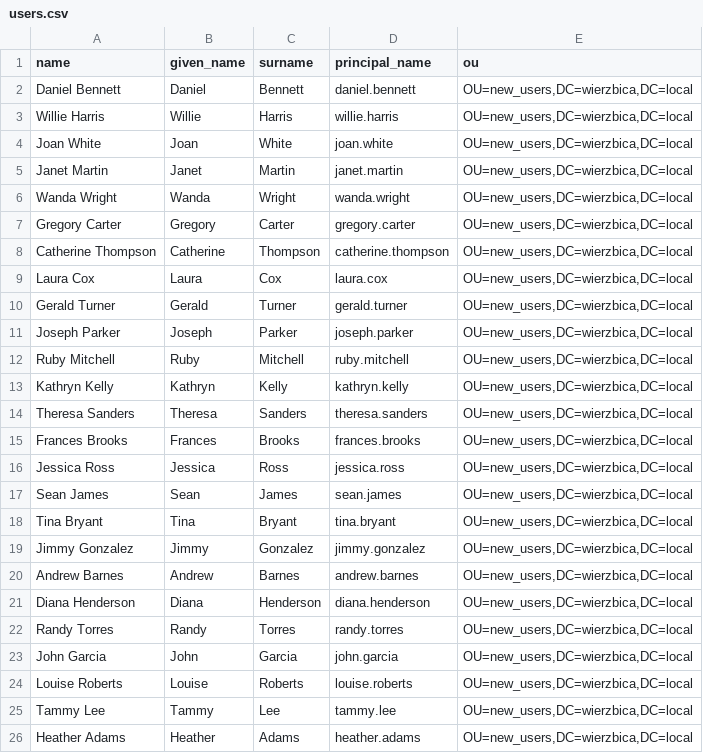
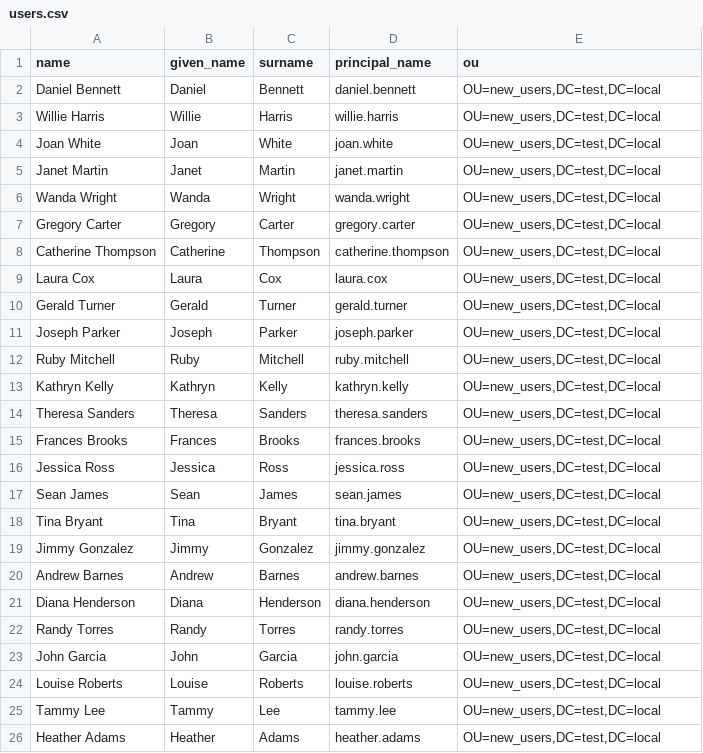
Before and after one commit to b4rt00/cheat_sheets, a CSV file: users.csv, drawn as a sheet.

Commit message:
fix users.csv

```diff
--- a/users.csv
+++ b/users.csv
@@ -1,26 +1,26 @@
 name,given_name,surname,principal_name,ou
-Daniel Bennett,Daniel,Bennett,daniel.bennett,"OU=new_users,DC=wierzbica,DC=local"
-Willie Harris,Willie,Harris,willie.harris,"OU=new_users,DC=wierzbica,DC=local"
-Joan White,Joan,White,joan.white,"OU=new_users,DC=wierzbica,DC=local"
-Janet Martin,Janet,Martin,janet.martin,"OU=new_users,DC=wierzbica,DC=local"
-Wanda Wright,Wanda,Wright,wanda.wright,"OU=new_users,DC=wierzbica,DC=local"
-Gregory Carter,Gregory,Carter,gregory.carter,"OU=new_users,DC=wierzbica,DC=local"
-Catherine Thompson,Catherine,Thompson,catherine.thompson,"OU=new_users,DC=wierzbica,DC=local"
-Laura Cox,Laura,Cox,laura.cox,"OU=new_users,DC=wierzbica,DC=local"
-Gerald Turner,Gerald,Turner,gerald.turner,"OU=new_users,DC=wierzbica,DC=local"
-Joseph Parker,Joseph,Parker,joseph.parker,"OU=new_users,DC=wierzbica,DC=local"
-Ruby Mitchell,Ruby,Mitchell,ruby.mitchell,"OU=new_users,DC=wierzbica,DC=local"
-Kathryn Kelly,Kathryn,Kelly,kathryn.kelly,"OU=new_users,DC=wierzbica,DC=local"
-Theresa Sanders,Theresa,Sanders,theresa.sanders,"OU=new_users,DC=wierzbica,DC=local"
-Frances Brooks,Frances,Brooks,frances.brooks,"OU=new_users,DC=wierzbica,DC=local"
-Jessica Ross,Jessica,Ross,jessica.ross,"OU=new_users,DC=wierzbica,DC=local"
-Sean James,Sean,James,sean.james,"OU=new_users,DC=wierzbica,DC=local"
-Tina Bryant,Tina,Bryant,tina.bryant,"OU=new_users,DC=wierzbica,DC=local"
-Jimmy Gonzalez,Jimmy,Gonzalez,jimmy.gonzalez,"OU=new_users,DC=wierzbica,DC=local"
-Andrew Barnes,Andrew,Barnes,andrew.barnes,"OU=new_users,DC=wierzbica,DC=local"
-Diana Henderson,Diana,Henderson,diana.henderson,"OU=new_users,DC=wierzbica,DC=local"
-Randy Torres,Randy,Torres,randy.torres,"OU=new_users,DC=wierzbica,DC=local"
-John Garcia,John,Garcia,john.garcia,"OU=new_users,DC=wierzbica,DC=local"
-Louise Roberts,Louise,Roberts,louise.roberts,"OU=new_users,DC=wierzbica,DC=local"
-Tammy Lee,Tammy,Lee,tammy.lee,"OU=new_users,DC=wierzbica,DC=local"
-Heather Adams,Heather,Adams,heather.adams,"OU=new_users,DC=wierzbica,DC=local"
+Daniel Bennett,Daniel,Bennett,daniel.bennett,"OU=new_users,DC=test,DC=local"
+Willie Harris,Willie,Harris,willie.harris,"OU=new_users,DC=test,DC=local"
+Joan White,Joan,White,joan.white,"OU=new_users,DC=test,DC=local"
+Janet Martin,Janet,Martin,janet.martin,"OU=new_users,DC=test,DC=local"
+Wanda Wright,Wanda,Wright,wanda.wright,"OU=new_users,DC=test,DC=local"
+Gregory Carter,Gregory,Carter,gregory.carter,"OU=new_users,DC=test,DC=local"
+Catherine Thompson,Catherine,Thompson,catherine.thompson,"OU=new_users,DC=test,DC=local"
+Laura Cox,Laura,Cox,laura.cox,"OU=new_users,DC=test,DC=local"
+Gerald Turner,Gerald,Turner,gerald.turner,"OU=new_users,DC=test,DC=local"
+Joseph Parker,Joseph,Parker,joseph.parker,"OU=new_users,DC=test,DC=local"
+Ruby Mitchell,Ruby,Mitchell,ruby.mitchell,"OU=new_users,DC=test,DC=local"
+Kathryn Kelly,Kathryn,Kelly,kathryn.kelly,"OU=new_users,DC=test,DC=local"
+Theresa Sanders,Theresa,Sanders,theresa.sanders,"OU=new_users,DC=test,DC=local"
+Frances Brooks,Frances,Brooks,frances.brooks,"OU=new_users,DC=test,DC=local"
+Jessica Ross,Jessica,Ross,jessica.ross,"OU=new_users,DC=test,DC=local"
+Sean James,Sean,James,sean.james,"OU=new_users,DC=test,DC=local"
+Tina Bryant,Tina,Bryant,tina.bryant,"OU=new_users,DC=test,DC=local"
+Jimmy Gonzalez,Jimmy,Gonzalez,jimmy.gonzalez,"OU=new_users,DC=test,DC=local"
+Andrew Barnes,Andrew,Barnes,andrew.barnes,"OU=new_users,DC=test,DC=local"
+Diana Henderson,Diana,Henderson,diana.henderson,"OU=new_users,DC=test,DC=local"
+Randy Torres,Randy,Torres,randy.torres,"OU=new_users,DC=test,DC=local"
+John Garcia,John,Garcia,john.garcia,"OU=new_users,DC=test,DC=local"
+Louise Roberts,Louise,Roberts,louise.roberts,"OU=new_users,DC=test,DC=local"
+Tammy Lee,Tammy,Lee,tammy.lee,"OU=new_users,DC=test,DC=local"
+Heather Adams,Heather,Adams,heather.adams,"OU=new_users,DC=test,DC=local"
```
Also changed, not shown: 1 other file.
